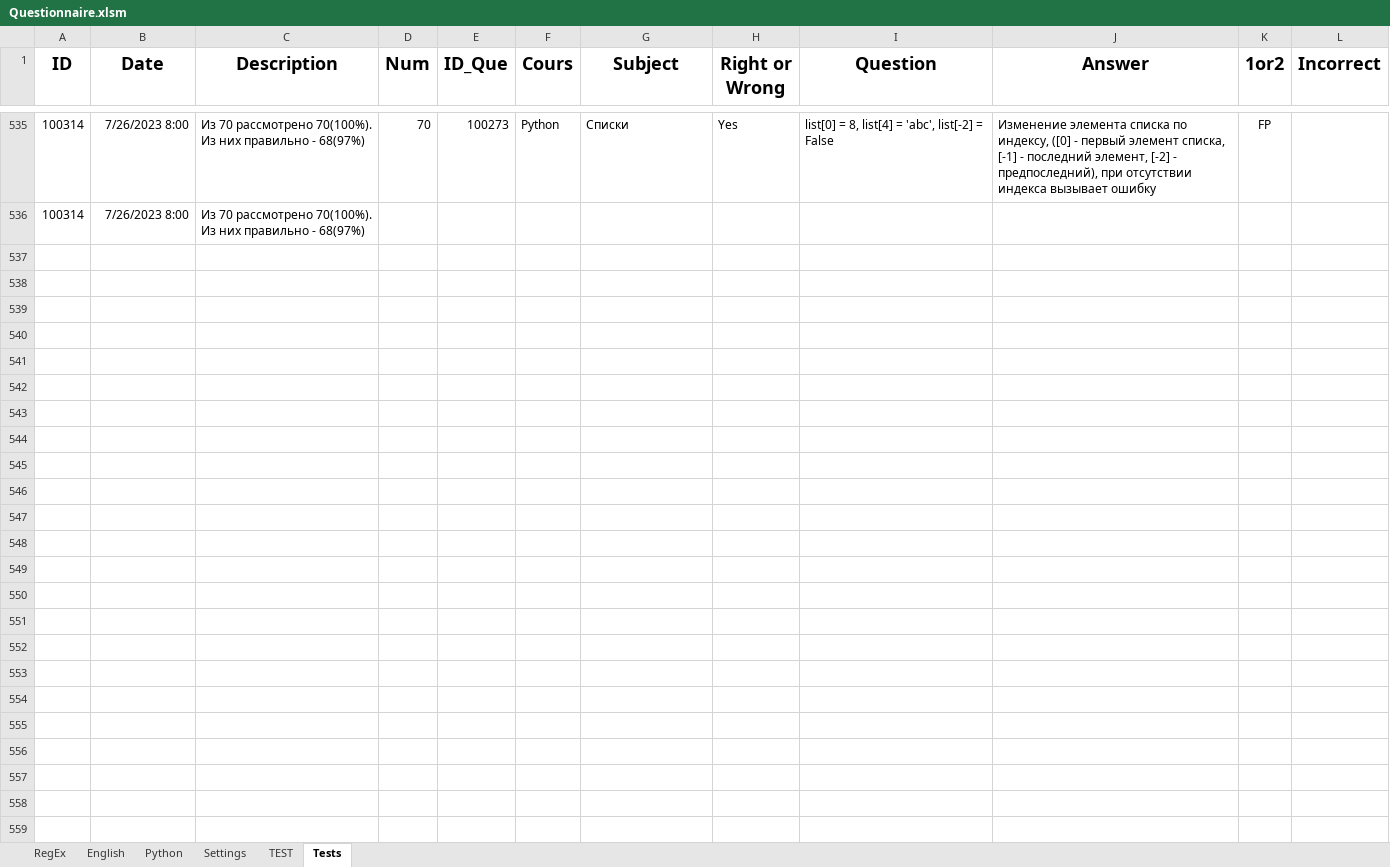
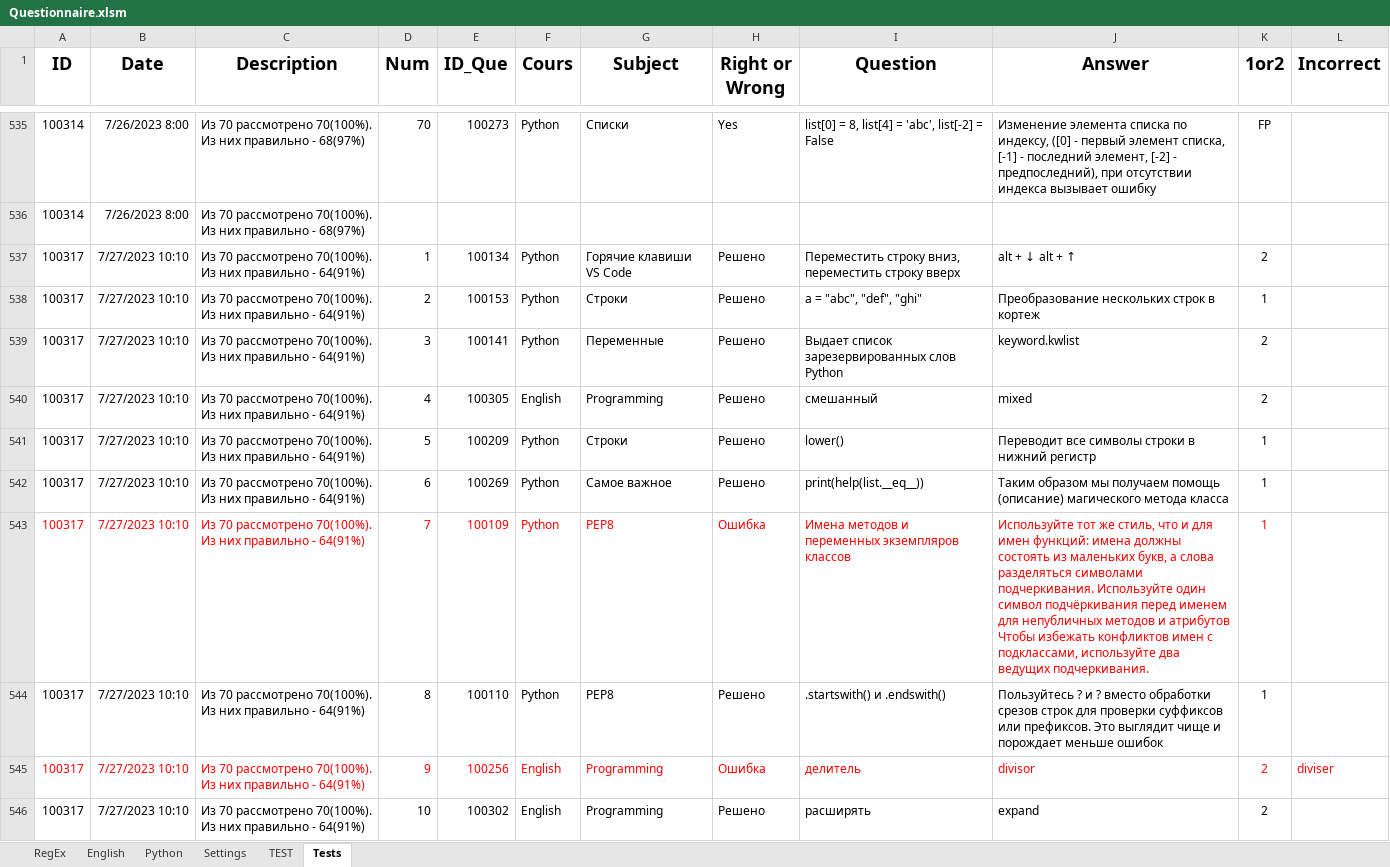
Before and after one commit to peleidmju/Learning, an Excel workbook: Questionnaire.xlsm, sheet Tests, drawn as a sheet; only a part is shown, gaps mark what is left out; values as stored, in another font and other column widths than the file's, no borders; the diff covers the shown part only; the diff names each change by its address in the sheet, - before the commit and + after, or states it on an @@ line.

Commit message:
28.7.23_1

```diff
--- a/Questionnaire.xlsm (sheet Tests)
+++ b/Questionnaire.xlsm (sheet Tests)
+row 537: 100317 | 7/27/2023 10:10 | Из 70 рассмотрено 70(100%). Из них правильно - 64(91%) | 1 | 100134 | Python | Горячие клавиши VS Code | Решено | Переместить строку вниз, переместить строку вверх | alt + ↓ alt + ↑ | 2
+row 538: 100317 | 7/27/2023 10:10 | Из 70 рассмотрено 70(100%). Из них правильно - 64(91%) | 2 | 100153 | Python | Строки | Решено | a = "abc", "def", "ghi" | Преобразование нескольких строк в кортеж | 1
+row 539: 100317 | 7/27/2023 10:10 | Из 70 рассмотрено 70(100%). Из них правильно - 64(91%) | 3 | 100141 | Python | Переменные | Решено | Выдает список зарезервированных слов Python | keyword.kwlist | 2
+row 540: 100317 | 7/27/2023 10:10 | Из 70 рассмотрено 70(100%). Из них правильно - 64(91%) | 4 | 100305 | English | Programming | Решено | смешанный | mixed | 2
+row 541: 100317 | 7/27/2023 10:10 | Из 70 рассмотрено 70(100%). Из них правильно - 64(91%) | 5 | 100209 | Python | Строки | Решено | lower() | Переводит все символы строки в нижний регистр | 1
+row 542: 100317 | 7/27/2023 10:10 | Из 70 рассмотрено 70(100%). Из них правильно - 64(91%) | 6 | 100269 | Python | Самое важное | Решено | print(help(list.__eq__)) | Таким образом мы получаем помощь (описание) магического метода класса | 1
+row 543: 100317 | 7/27/2023 10:10 | Из 70 рассмотрено 70(100%). Из них правильно - 64(91%) | 7 | 100109 | Python | PEP8 | Ошибка | Имена методов и переменных экземпляров классов | Используйте тот же стиль, что и для имен функций: имена должны состоять из маленьких букв, а слова разделяться символами подчеркивания. Используйте один символ подчёркивания перед именем для непубличных методов и атрибутов Чтобы избежать конфликтов имен с подклассами, используйте два ведущих подчеркивания. | 1
+row 544: 100317 | 7/27/2023 10:10 | Из 70 рассмотрено 70(100%). Из них правильно - 64(91%) | 8 | 100110 | Python | PEP8 | Решено | .startswith() и .endswith() | Пользуйтесь ? и ? вместо обработки срезов строк для проверки суффиксов или префиксов. Это выглядит чище и порождает меньше ошибок | 1
+row 545: 100317 | 7/27/2023 10:10 | Из 70 рассмотрено 70(100%). Из них правильно - 64(91%) | 9 | 100256 | English | Programming | Ошибка | делитель | divisor | 2 | diviser
+row 546: 100317 | 7/27/2023 10:10 | Из 70 рассмотрено 70(100%). Из них правильно - 64(91%) | 10 | 100302 | English | Programming | Решено | расширять | expand | 2
```
Also changed, not shown: 61 added rows and cell formats elsewhere in this sheet, sheet TEST, sheet Python, sheet Settings, sheet RegEx, sheet English, hidden cells.
